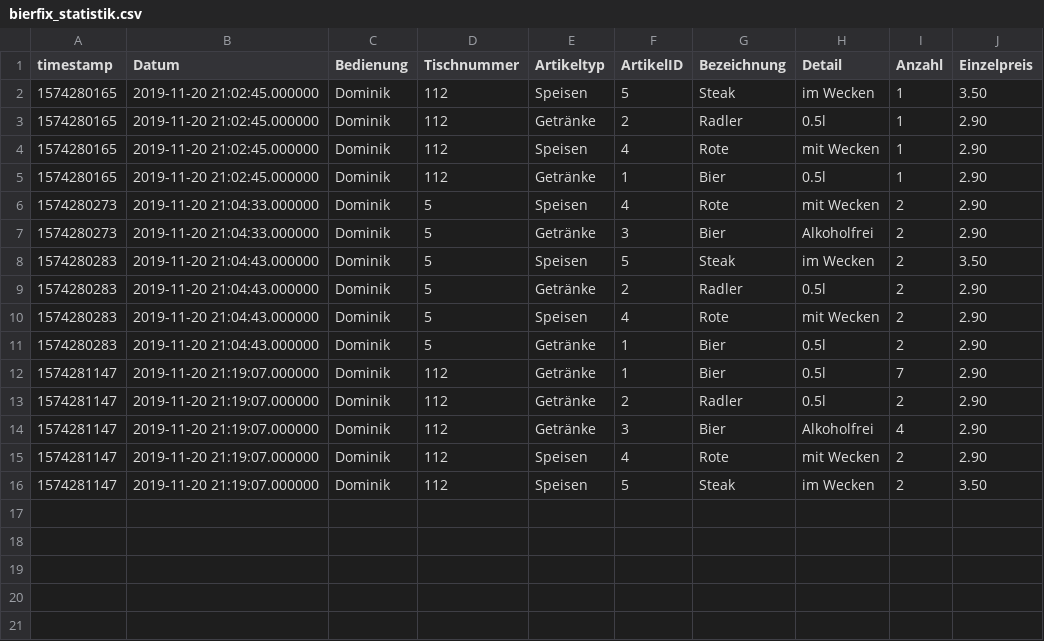
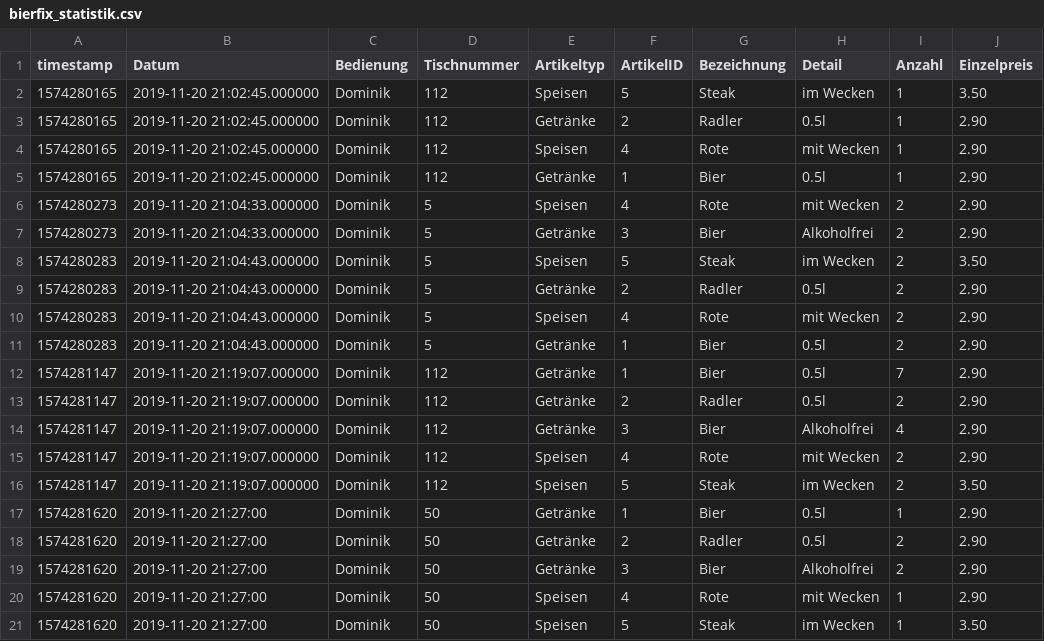
Before and after one commit to dominikrein/Bierfix, a CSV file: bierfix_statistik.csv, drawn as a sheet; the diff names each change by its address in the sheet, - before the commit and + after, or states it on an @@ line.

```diff
--- a/bierfix_statistik.csv
+++ b/bierfix_statistik.csv
+row 17: 1574281620 | 2019-11-20 21:27:00 | Dominik | 50 | Getränke | 1 | Bier | 0.5l | 1 | 2.90
+row 18: 1574281620 | 2019-11-20 21:27:00 | Dominik | 50 | Getränke | 2 | Radler | 0.5l | 2 | 2.90
+row 19: 1574281620 | 2019-11-20 21:27:00 | Dominik | 50 | Getränke | 3 | Bier | Alkoholfrei | 2 | 2.90
+row 20: 1574281620 | 2019-11-20 21:27:00 | Dominik | 50 | Speisen | 4 | Rote | mit Wecken | 1 | 2.90
+row 21: 1574281620 | 2019-11-20 21:27:00 | Dominik | 50 | Speisen | 5 | Steak | im Wecken | 1 | 3.50
```
Also changed, not shown: 1 other file.
